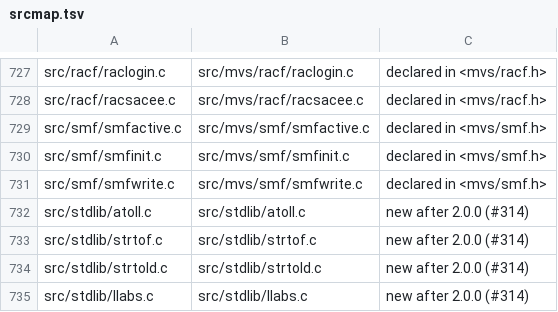
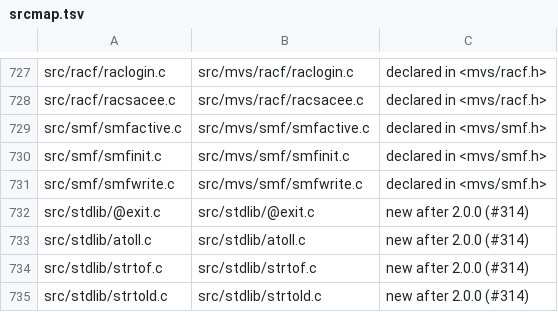
Before and after one commit to mvslovers/libc370, a TSV file: sdk/srcmap.tsv, drawn as a sheet; only a part is shown, gaps mark what is left out; the shorter side is filled out with more unchanged rows.

Commit message:
Add _Exit() to stdlib.h
C99 7.20.4.4: no atexit() or on_exit() function runs.  _Exit() drops
their registrations, as __ppahrv() does for a dead program, and calls
__exit(), which then finds no handler and does the rest of exit()'s
teardown: streams closed, environment, WSAs and device table freed.
Flushing is implementation-defined in C99; the frees matter wherever the
runtime does not end with its task, such as a module called inside a
server's task.  __exit() itself is unchanged.  External name @EXIT,
distinct from __exit()'s @@EXIT.

test/mvs/tstexit.c, mvsdev JOB01169: _Exit(7) ends COND CODE 0007 and
prints BEFORE only; the exit(7) control prints BEFORE and ATEXIT RAN.

Part of #314.

```diff
--- a/sdk/srcmap.tsv
+++ b/sdk/srcmap.tsv
@@ -731,2 +731,3 @@ src/smf/smfinit.c	src/mvs/smf/smfinit.c	declared in <mvs/smf.h>
 src/smf/smfwrite.c	src/mvs/smf/smfwrite.c	declared in <mvs/smf.h>
+src/stdlib/@exit.c	src/stdlib/@exit.c	new after 2.0.0 (#314)
 src/stdlib/atoll.c	src/stdlib/atoll.c	new after 2.0.0 (#314)
```
Also changed, not shown: sdk/names.tsv, 6 other files.
